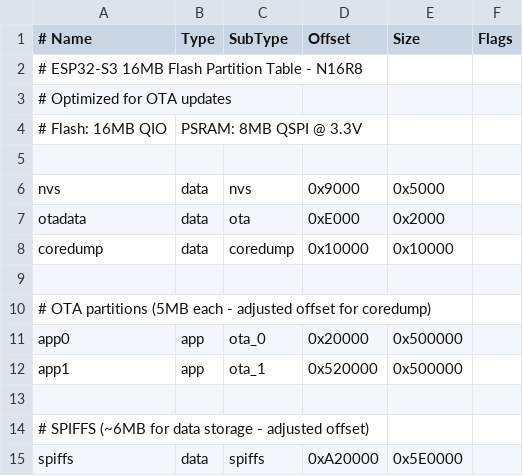
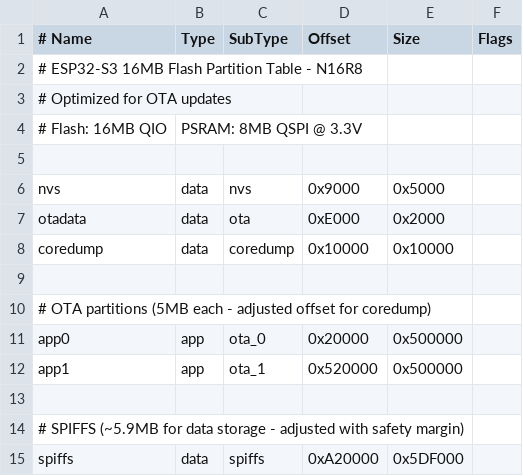
Before and after one commit to florinzgz/FULL-FIRMWARE-Coche-Marcos, a CSV file: partitions/n16r8_ota.csv, drawn as a sheet.

```diff
--- a/partitions/n16r8_ota.csv
+++ b/partitions/n16r8_ota.csv
@@ -13,3 +13,3 @@ app1,     app,  ota_1,   0x520000, 0x500000,
 
-# SPIFFS (~6MB for data storage - adjusted offset)
-spiffs,   data, spiffs,  0xA20000, 0x5E0000,
+# SPIFFS (~5.9MB for data storage - adjusted with safety margin)
+spiffs,   data, spiffs,  0xA20000, 0x5DF000,
```
Also changed, not shown: partitions/n16r8_standalone.csv.
